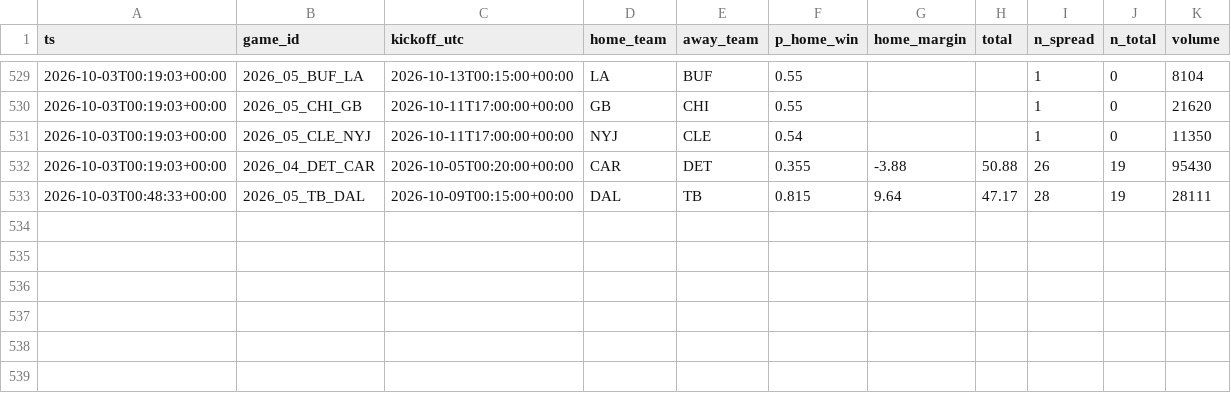
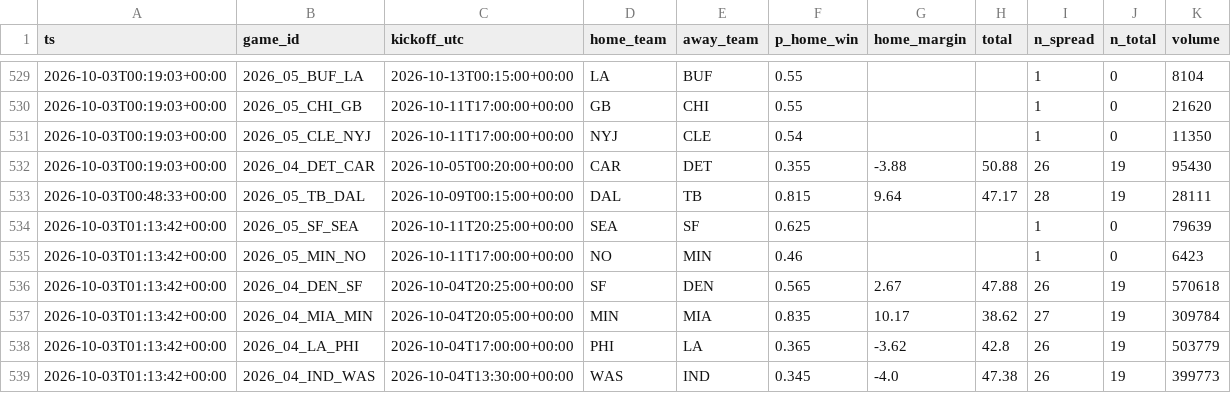
Before and after one commit to jferaz23/nfl-line-model, a CSV file: artifacts/kalshi/kalshi_nfl.csv, drawn as a sheet; only a part is shown, gaps mark what is left out; the diff names each change by its address in the sheet, - before the commit and + after, or states it on an @@ line.

```diff
--- a/artifacts/kalshi/kalshi_nfl.csv
+++ b/artifacts/kalshi/kalshi_nfl.csv
+row 534: 2026-10-03T01:13:42+00:00 | 2026_05_SF_SEA | 2026-10-11T20:25:00+00:00 | SEA | SF | 0.625 |  |  | 1 | 0 | 79639
+row 535: 2026-10-03T01:13:42+00:00 | 2026_05_MIN_NO | 2026-10-11T17:00:00+00:00 | NO | MIN | 0.46 |  |  | 1 | 0 | 6423
+row 536: 2026-10-03T01:13:42+00:00 | 2026_04_DEN_SF | 2026-10-04T20:25:00+00:00 | SF | DEN | 0.565 | 2.67 | 47.88 | 26 | 19 | 570618
+row 537: 2026-10-03T01:13:42+00:00 | 2026_04_MIA_MIN | 2026-10-04T20:05:00+00:00 | MIN | MIA | 0.835 | 10.17 | 38.62 | 27 | 19 | 309784
+row 538: 2026-10-03T01:13:42+00:00 | 2026_04_LA_PHI | 2026-10-04T17:00:00+00:00 | PHI | LA | 0.365 | -3.62 | 42.8 | 26 | 19 | 503779
+row 539: 2026-10-03T01:13:42+00:00 | 2026_04_IND_WAS | 2026-10-04T13:30:00+00:00 | WAS | IND | 0.345 | -4.0 | 47.38 | 26 | 19 | 399773
```
